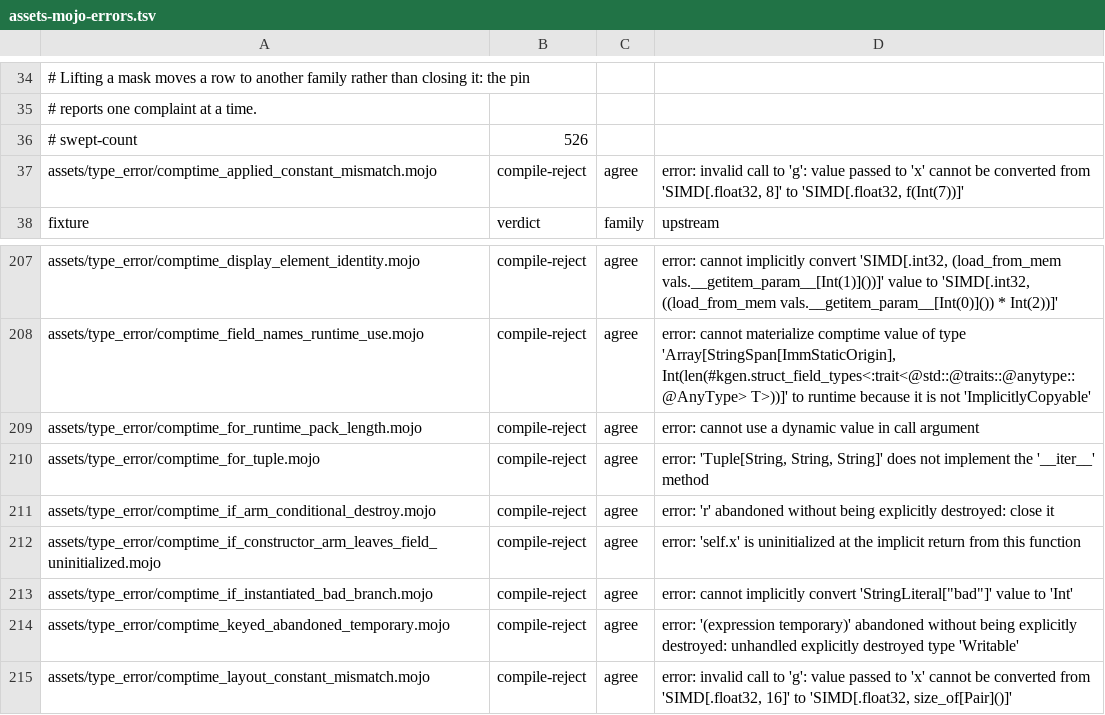
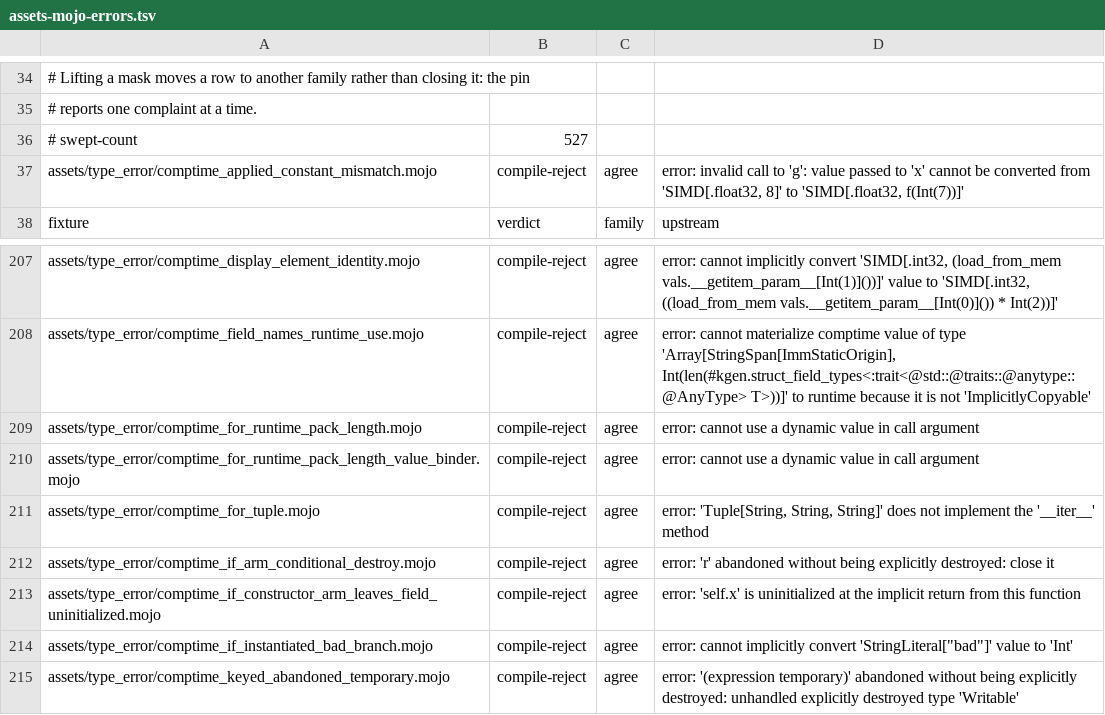
Before and after one commit to bpr/mojito, a TSV file: conformance/assets-mojo-errors.tsv, drawn as a sheet; only a part is shown, gaps mark what is left out; the shorter side is filled out with more unchanged rows.

Commit message:
A `def` keyed on a `UInt`, `Float64`, or `StringLiteral` value beside a type pack is now served by its template, so the clone that accepted `range(len(args))` as a `comptime for` bound is gone and that program is rejected as at the pin; such binders now also compile natively. R253's branch deletion stays blocked on R6, R364, R365, R401, and R405, whose shapes a new unit test pins.

```diff
--- a/conformance/assets-mojo-errors.tsv
+++ b/conformance/assets-mojo-errors.tsv
@@ -35,3 +35,3 @@
 # reports one complaint at a time.
-# swept-count	526
+# swept-count	527
 assets/type_error/comptime_applied_constant_mismatch.mojo	compile-reject	agree	error: invalid call to 'g': value passed to 'x' cannot be converted from 'SIMD[.float32, 8]' to 'SIMD[.float32, f(Int(7))]'
@@ -209,2 +209,3 @@ assets/type_error/comptime_field_names_runtime_use.mojo	compile-reject	agree	err
 assets/type_error/comptime_for_runtime_pack_length.mojo	compile-reject	agree	error: cannot use a dynamic value in call argument
+assets/type_error/comptime_for_runtime_pack_length_value_binder.mojo	compile-reject	agree	error: cannot use a dynamic value in call argument
 assets/type_error/comptime_for_tuple.mojo	compile-reject	agree	error: 'Tuple[String, String, String]' does not implement the '__iter__' method
```
Also changed, not shown: conformance/assets-mojo-rejects.tsv, conformance/pliron-parity.tsv, 11 other files.
